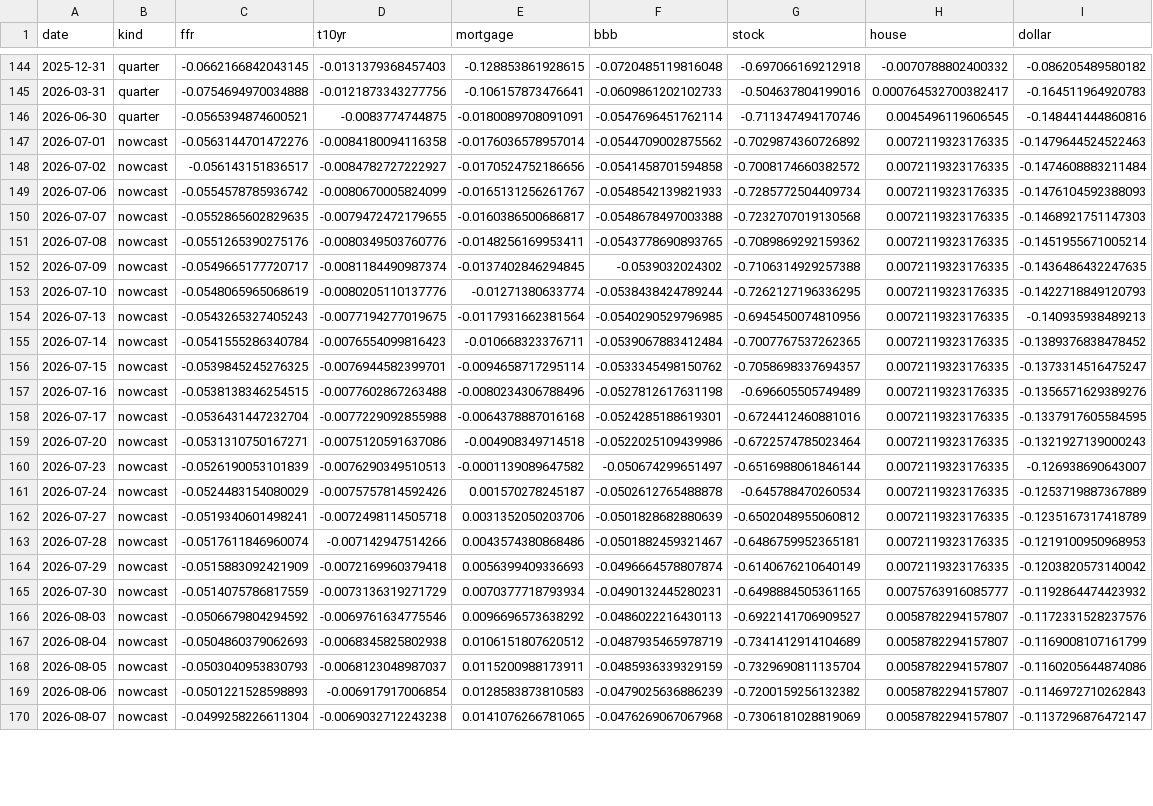
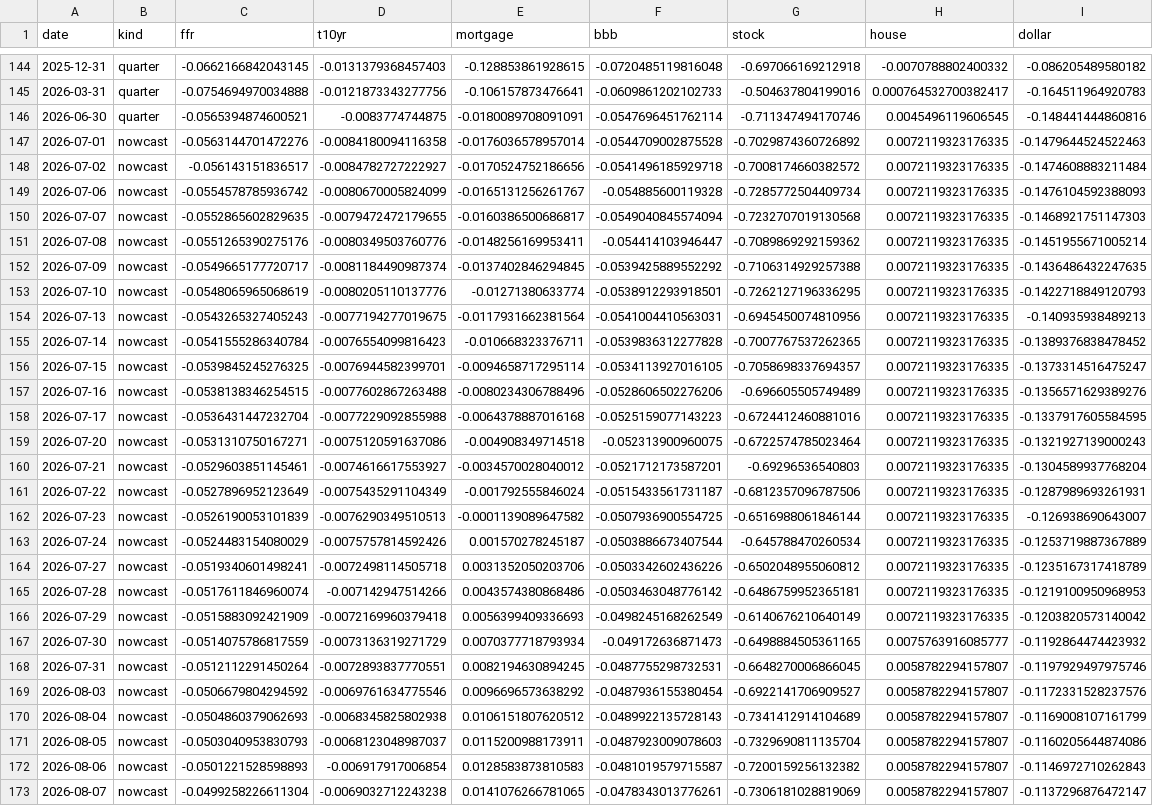
Before and after one commit to alp-simsek/fcistar, a CSV file: backend/data/output/fci_components.csv, drawn as a sheet; only a part is shown, gaps mark what is left out; addresses are those after the commit; the diff covers the shown part only; the diff names each change by its address in the sheet, - before the commit and + after, or states it on an @@ line.

```diff
--- a/backend/data/output/fci_components.csv
+++ b/backend/data/output/fci_components.csv
-F147 (bbb): -0.0544709002875562
+F147 (bbb): -0.0544709002875528
-F148 (bbb): -0.0541458701594858
+F148 (bbb): -0.0541496185929718
-F149 (bbb): -0.0548542139821933
+F149 (bbb): -0.054885600119328
-F150 (bbb): -0.0548678497003388
+F150 (bbb): -0.0549040845574094
-F151 (bbb): -0.0543778690893765
+F151 (bbb): -0.054414103946447
-F152 (bbb): -0.0539032024302
+F152 (bbb): -0.0539425889552292
-F153 (bbb): -0.0538438424789244
+F153 (bbb): -0.0538912293918501
-F154 (bbb): -0.0540290529796985
+F154 (bbb): -0.0541004410563031
-F155 (bbb): -0.0539067883412484
+F155 (bbb): -0.0539836312277828
-F156 (bbb): -0.0533345498150762
+F156 (bbb): -0.0534113927016105
-F157 (bbb): -0.0527812617631198
+F157 (bbb): -0.0528606502276206
-F158 (bbb): -0.0524285188619301
+F158 (bbb): -0.0525159077143223
-F159 (bbb): -0.0522025109439986
+F159 (bbb): -0.052313900960075
+row 160: 2026-07-21 | nowcast | -0.0529603851145461 | -0.0074616617553927 | -0.0034570028040012 | -0.0521712173587201 | -0.69296536540803 | 0.0072119323176335 | -0.1304589937768204
+row 161: 2026-07-22 | nowcast | -0.0527896952123649 | -0.0075435291104349 | -0.001792555846024 | -0.0515433561731187 | -0.6812357096787506 | 0.0072119323176335 | -0.1287989693261931
-F162 (bbb): -0.050674299651497
+F162 (bbb): -0.0507936900554725
-F163 (bbb): -0.0502612765488878
+F163 (bbb): -0.0503886673407544
-F164 (bbb): -0.0501828682880639
+F164 (bbb): -0.0503342602436226
-F165 (bbb): -0.0501882459321467
+F165 (bbb): -0.0503463048776142
-F166 (bbb): -0.0496664578807874
+F166 (bbb): -0.0498245168262549
-F167 (bbb): -0.0490132445280231
+F167 (bbb): -0.049172636871473
+row 168: 2026-07-31 | nowcast | -0.0512112291450264 | -0.0072893837770551 | 0.0082194630894245 | -0.0487755298732531 | -0.6648270006866045 | 0.0058782294157807 | -0.1197929497975746
-F169 (bbb): -0.0486022216430113
+F169 (bbb): -0.0487936155380454
-F170 (bbb): -0.0487935465978719
+F170 (bbb): -0.0489922135728143
-F171 (bbb): -0.0485936339329159
+F171 (bbb): -0.0487923009078603
-F172 (bbb): -0.0479025636886239
+F172 (bbb): -0.0481019579715587
-F173 (bbb): -0.0476269067067968
+F173 (bbb): -0.0478343013776261
```
Also changed, not shown: 1 added row and 7 edited cells elsewhere in this file, backend/data/output/fci_nowcast.csv, 3 other files.
